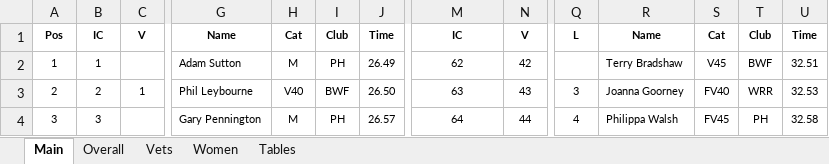
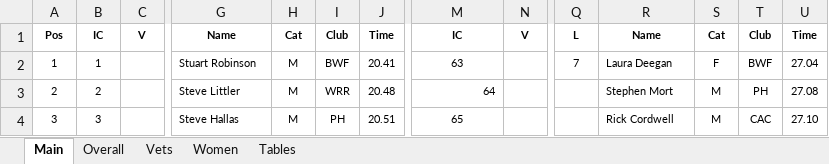
Before and after one commit to whortleberrybearer/InterClub, an Excel workbook: src/data/2009/road-gp/results/red-rose.xlsx, sheet Main, drawn as a sheet; only a part is shown, gaps mark what is left out; values as stored, in another font and other column widths than the file's, no borders; the diff covers the shown part only; the diff names each change by its address in the sheet, - before the commit and + after, or states it on an @@ line.

```diff
--- a/src/data/2009/road-gp/results/red-rose.xlsx (sheet Main)
+++ b/src/data/2009/road-gp/results/red-rose.xlsx (sheet Main)
-G2: Adam Sutton
+G2: Stuart Robinson
-I2: PH
+I2: BWF
-J2: 26.49
+J2: 20.41
-M2: 62
+M2: 63
-N2: 42
+N2: (empty)
-Q2: (empty)
+Q2: 7
-R2: Terry Bradshaw
+R2: Laura Deegan
-S2: V45
+S2: F
-U2: 32.51
+U2: 27.04
-C3: 1
+C3: (empty)
-G3: Phil Leybourne
+G3: Steve Littler
-H3: V40
+H3: M
-I3: BWF
+I3: WRR
-J3: 26.50
+J3: 20.48
-M3: 63
+M3: 64
-M3 alignment: center
+M3 alignment: right
-N3: 43
+N3: (empty)
-Q3: 3
+Q3: (empty)
-R3: Joanna Goorney
+R3: Stephen Mort
-S3: FV40
+S3: M
-T3: WRR
+T3: PH
-U3: 32.53
+U3: 27.08
-G4: Gary Pennington
+G4: Steve Hallas
-J4: 26.57
+J4: 20.51
-M4: 64
+M4: 65
-N4: 44
+N4: (empty)
-Q4: 4
+Q4: (empty)
-R4: Philippa Walsh
+R4: Rick Cordwell
-S4: FV45
+S4: M
-T4: PH
+T4: CAC
-U4: 32.58
+U4: 27.10
```
Also changed, not shown: 3 added rows, 30 removed rows, 1030 edited cells, cell formats and row numbers in column A elsewhere in this sheet, sheet Vets, sheet Overall, sheet Tables, sheet Women, src/data/2009/road-gp/results/chorley.xlsx, src/data/2009/road-gp/results/preston.xlsx, 10 other files.
